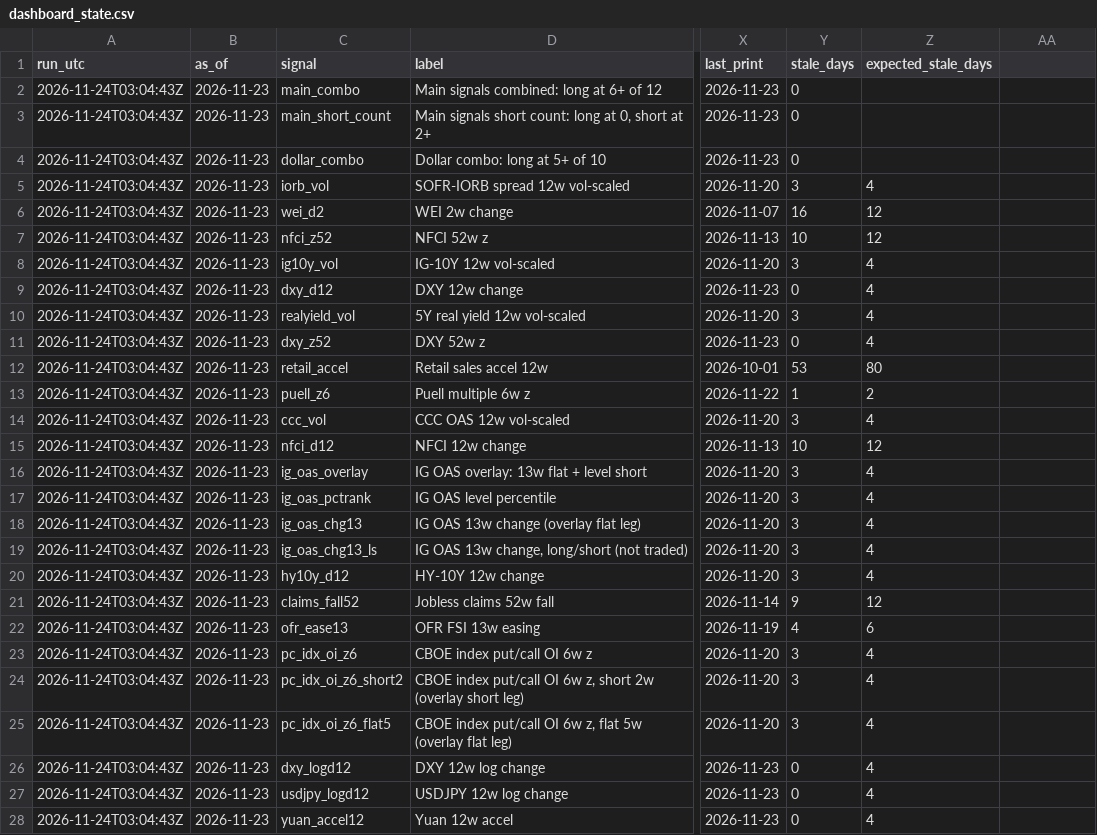
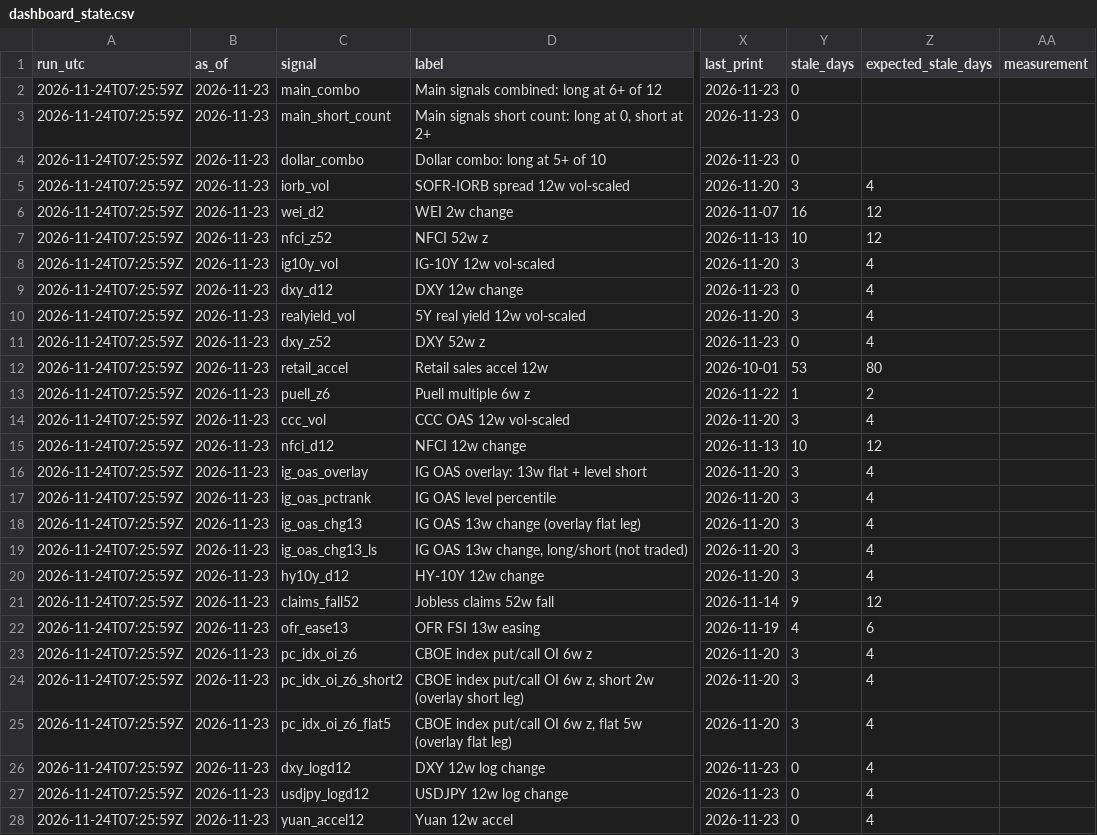
Before and after one commit to 3Jack1/btc-credit-dashboard, a CSV file: dashboard_state.csv, drawn as a sheet; only a part is shown, gaps mark what is left out; the diff covers the shown part only; the diff names each change by its address in the sheet, - before the commit and + after, or states it on an @@ line.

```diff
--- a/dashboard_state.csv
+++ b/dashboard_state.csv
-AA1: (empty)
+AA1: measurement
-A2:A28 (run_utc): 2026-11-24T03:04:43Z
+A2:A28 (run_utc): 2026-11-24T07:25:59Z
```
Also changed, not shown: 19 edited cells elsewhere in this file, dashboard_signals.csv, 2 other files.
